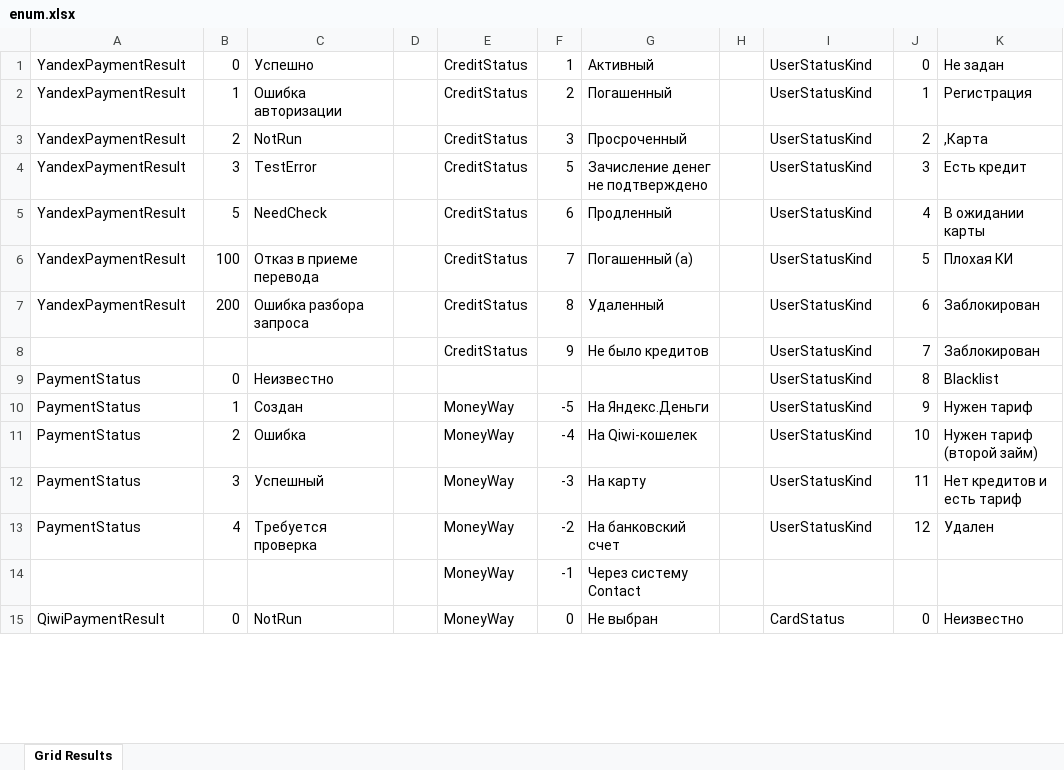
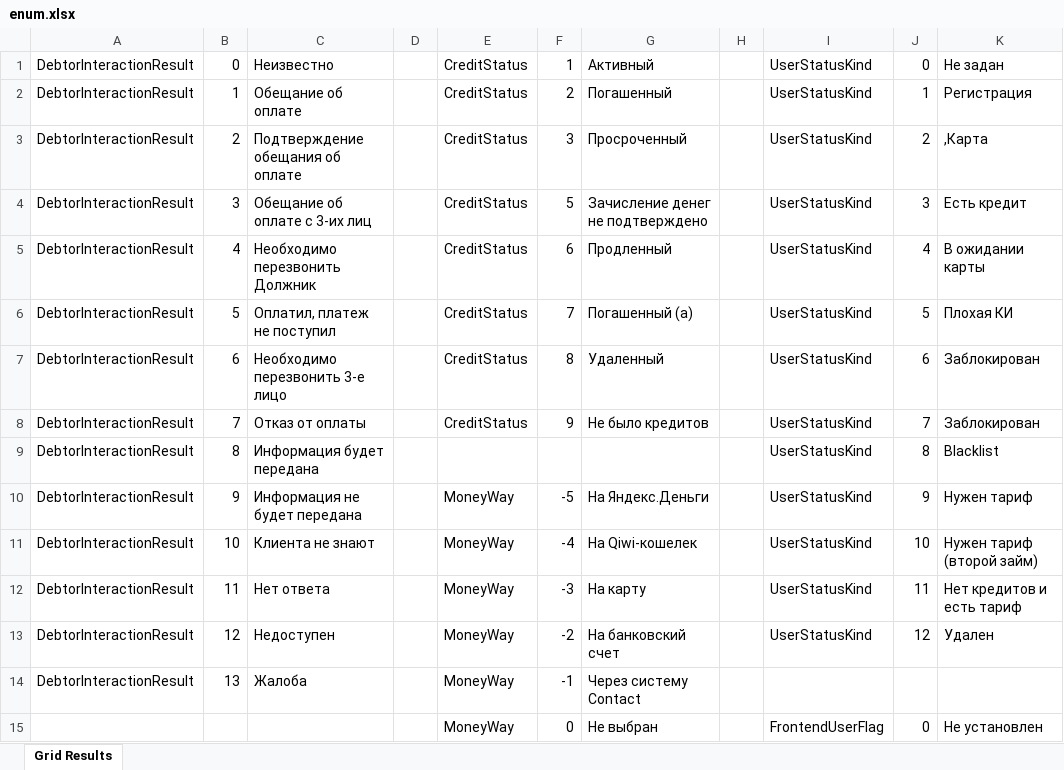
Before and after one commit to dreamca4er/lime, an Excel workbook: enum.xlsx, sheet Grid Results, drawn as a sheet; only a part is shown; values as stored, in another font and other column widths than the file's, no cell formats; removed rows and columns are numbered as before the commit, all else as after; the diff covers the shown part only; the diff names each change by its address in the sheet, - before the commit and + after, or states it on an @@ line.

```diff
--- a/enum.xlsx (sheet Grid Results)
+++ b/enum.xlsx (sheet Grid Results)
-A1:A7: YandexPaymentResult
+A1:A7: DebtorInteractionResult
-C1: Успешно
+C1: Неизвестно
-C2: Ошибка авторизации
+C2: Обещание об оплате
-C3: NotRun
+C3: Подтверждение обещания об оплате
-C4: TestError
+C4: Обещание об оплате с 3-их лиц
-B5: 5
+B5: 4
-C5: NeedCheck
+C5: Необходимо перезвонить Должник
-B6: 100
+B6: 5
-C6: Отказ в приеме перевода
+C6: Оплатил, платеж не поступил
-B7: 200
+B7: 6
-C7: Ошибка разбора запроса
+C7: Необходимо перезвонить 3-е лицо
-A8: (empty)
+A8: DebtorInteractionResult
-B8: (empty)
+B8: 7
-C8: (empty)
+C8: Отказ от оплаты
-A9:A13: PaymentStatus
+A9:A13: DebtorInteractionResult
-B9: 0
+B9: 8
-C9: Неизвестно
+C9: Информация будет передана
-B10: 1
+B10: 9
-C10: Создан
+C10: Информация не будет передана
-B11: 2
+B11: 10
-C11: Ошибка
+C11: Клиента не знают
-B12: 3
+B12: 11
-C12: Успешный
+C12: Нет ответа
-B13: 4
+B13: 12
-C13: Требуется проверка
+C13: Недоступен
-A14: (empty)
+A14: DebtorInteractionResult
-B14: (empty)
+B14: 13
-C14: (empty)
+C14: Жалоба
-row 15: QiwiPaymentResult | 0 | NotRun |  | MoneyWay | 0 | Не выбран |  | CardStatus | 0 | Неизвестно
+row 15:  |  |  |  | MoneyWay | 0 | Не выбран |  | FrontendUserFlag | 0 | Не установлен
```
Also changed, not shown: 36 added rows, 21 removed rows and 21 edited cells elsewhere in this sheet, cell formats, 10 other files.
